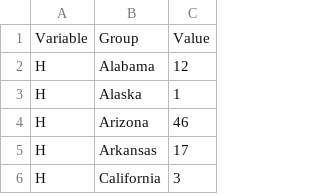
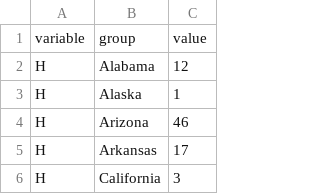
Before and after one commit to anisaholmes10/heatmap, a CSV file: heatmap_data.csv, drawn as a sheet; only a part is shown; removed rows and columns are numbered as before the commit, all else as after; the diff names each change by its address in the sheet, - before the commit and + after, or states it on an @@ line.

Commit message:
Update heatmap_data.csv

```diff
--- a/heatmap_data.csv
+++ b/heatmap_data.csv
-row 1: Variable | Group | Value
+row 1: variable | group | value
```
